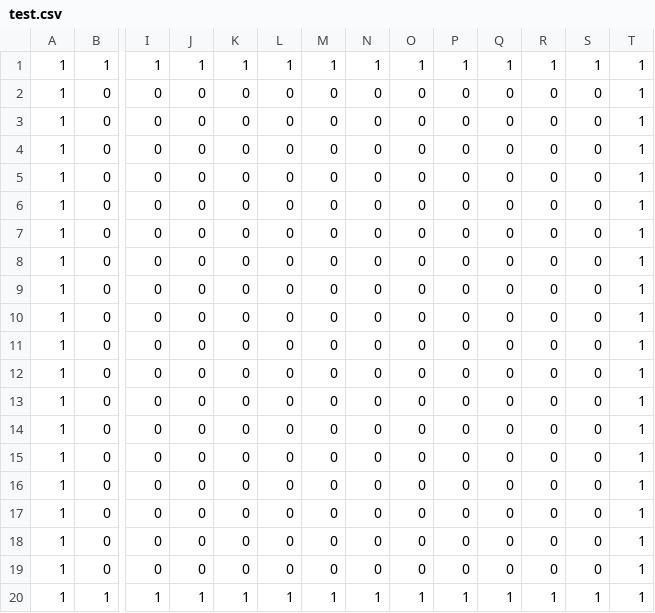
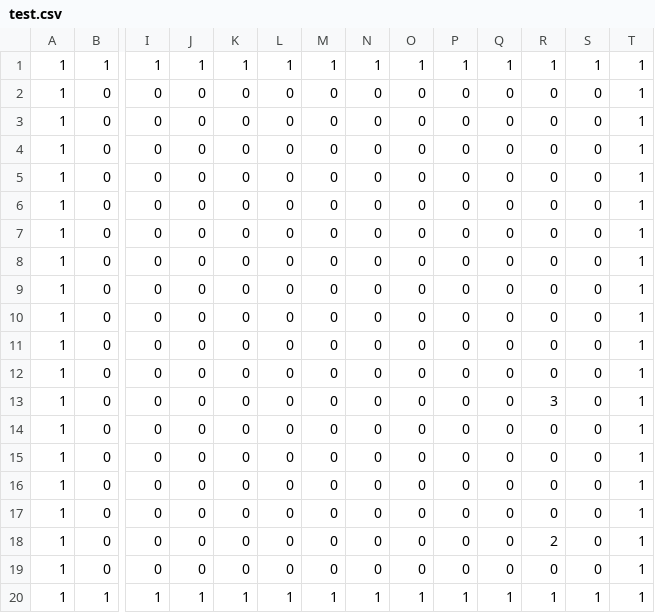
Before and after one commit to soelusoelu/NEW_GAME_12, a CSV file: DirectX/Assets/data/test.csv, drawn as a sheet; only a part is shown, gaps mark what is left out; removed rows and columns are numbered as before the commit, all else as after; rows hold the shown columns only; the diff names each change by its address in the sheet, - before the commit and + after, or states it on an @@ line.

```diff
--- a/DirectX/Assets/data/test.csv
+++ b/DirectX/Assets/data/test.csv
+row 13: 1 | 0 | 0 | 0 | 0 | 0 | 0 | 0 | 0 | 0 | 0 | 3 | 0 | 1
-R18: 0
+R18: 2
-row 18: 1 | 0 | 0 | 0 | 0 | 0 | 0 | 0 | 0 | 0 | 0 | 0 | 0 | 1
```
Also changed, not shown: 15 other files.
